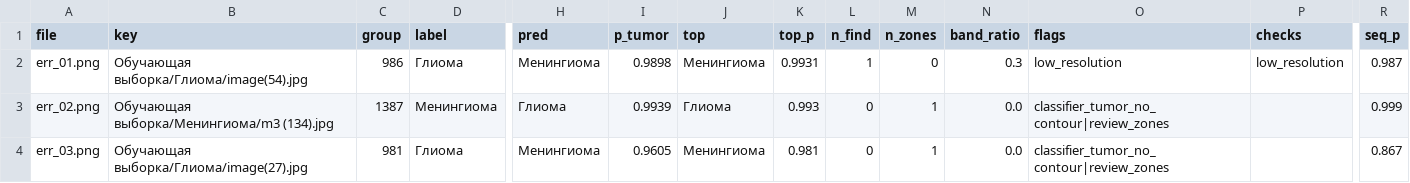
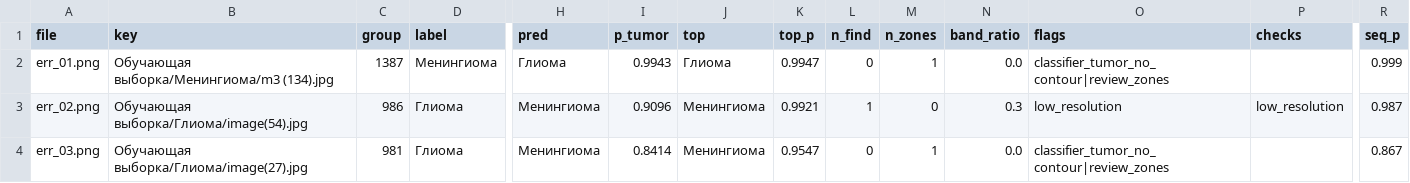
Before and after one commit to blond7I/almazov-mri-tumor, a CSV file: doctor_kit/errors_new/errors.csv, drawn as a sheet; only a part is shown, gaps mark what is left out; the diff covers the shown part only; the diff names each change by its address in the sheet, - before the commit and + after, or states it on an @@ line.

```diff
--- a/doctor_kit/errors_new/errors.csv
+++ b/doctor_kit/errors_new/errors.csv
-B2 (key): Обучающая выборка/Глиома/image(54).jpg
+B2 (key): Обучающая выборка/Менингиома/m3 (134).jpg
-C2 (group): 986
+C2 (group): 1387
-D2 (label): Глиома
+D2 (label): Менингиома
-H2 (pred): Менингиома
+H2 (pred): Глиома
-I2 (p_tumor): 0.9898
+I2 (p_tumor): 0.9943
-J2 (top): Менингиома
+J2 (top): Глиома
-K2 (top_p): 0.9931
+K2 (top_p): 0.9947
-L2 (n_find): 1
+L2 (n_find): 0
-M2 (n_zones): 0
+M2 (n_zones): 1
-N2 (band_ratio): 0.3
+N2 (band_ratio): 0.0
-O2 (flags): low_resolution
+O2 (flags): classifier_tumor_no_contour|review_zones
-P2 (checks): low_resolution
+P2 (checks): (empty)
-R2 (seq_p): 0.987
+R2 (seq_p): 0.999
-B3 (key): Обучающая выборка/Менингиома/m3 (134).jpg
+B3 (key): Обучающая выборка/Глиома/image(54).jpg
-C3 (group): 1387
+C3 (group): 986
-D3 (label): Менингиома
+D3 (label): Глиома
-H3 (pred): Глиома
+H3 (pred): Менингиома
-I3 (p_tumor): 0.9939
+I3 (p_tumor): 0.9096
-J3 (top): Глиома
+J3 (top): Менингиома
-K3 (top_p): 0.993
+K3 (top_p): 0.9921
-L3 (n_find): 0
+L3 (n_find): 1
-M3 (n_zones): 1
+M3 (n_zones): 0
-N3 (band_ratio): 0.0
+N3 (band_ratio): 0.3
-O3 (flags): classifier_tumor_no_contour|review_zones
+O3 (flags): low_resolution
-P3 (checks): (empty)
+P3 (checks): low_resolution
-R3 (seq_p): 0.999
+R3 (seq_p): 0.987
-I4 (p_tumor): 0.9605
+I4 (p_tumor): 0.8414
-K4 (top_p): 0.981
+K4 (top_p): 0.9547
```
Also changed, not shown: 3 removed rows and 86 edited cells elsewhere in this file, doctor_kit/errors_new/all_new_images.csv, doctor_kit/key/all_candidates.csv, 45 other files.
